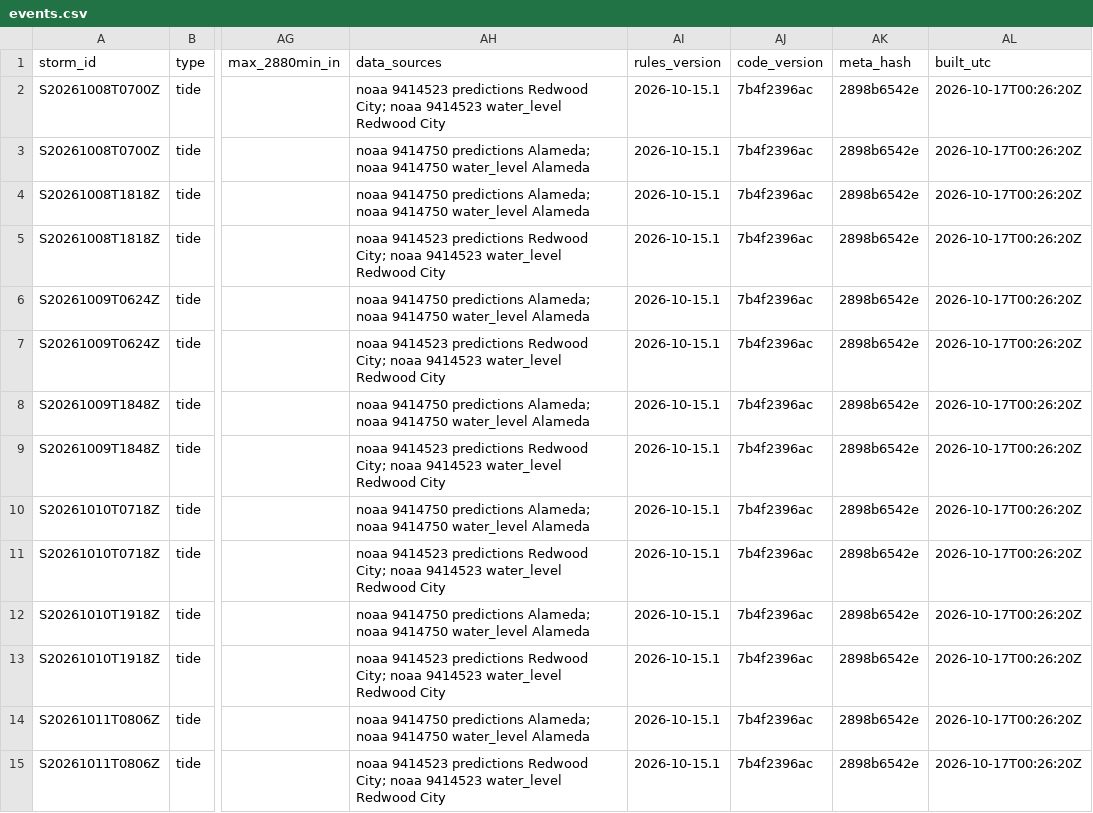
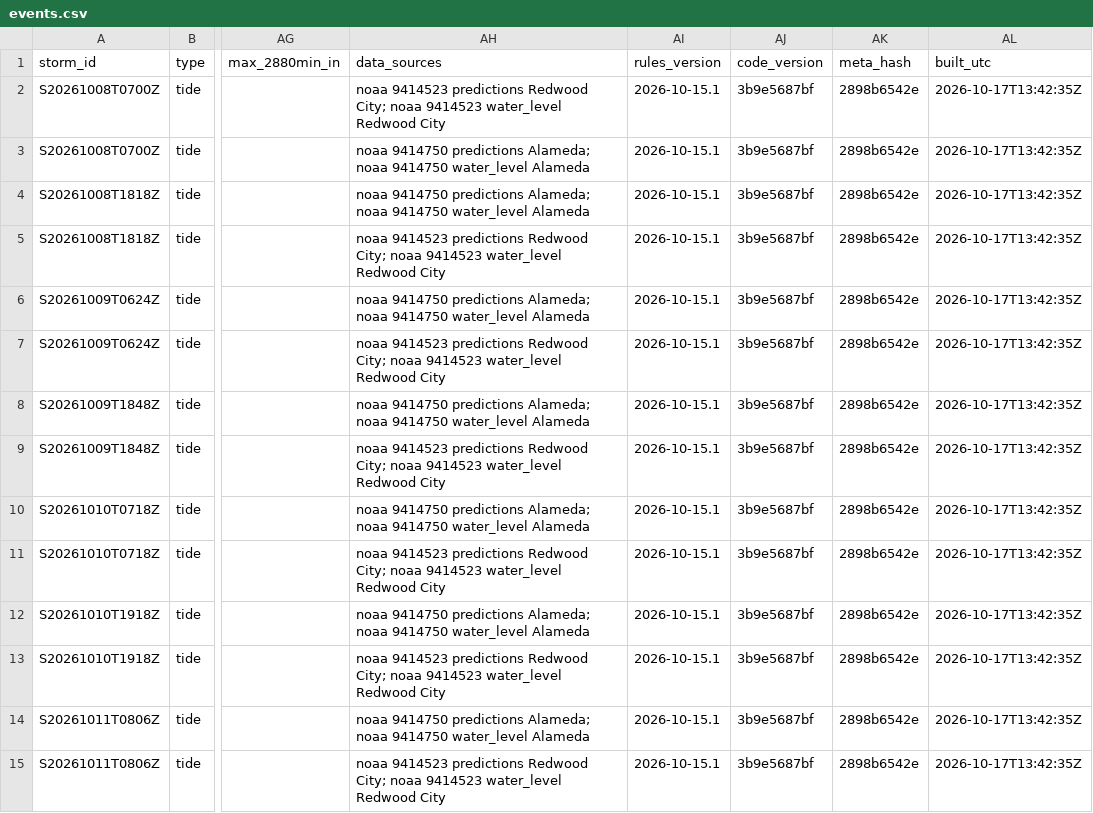
Before and after one commit to OneShorelineSMC/fews-data-archive, a CSV file: events/events.csv, drawn as a sheet; only a part is shown, gaps mark what is left out; the diff covers the shown part only; the diff names each change by its address in the sheet, - before the commit and + after, or states it on an @@ line.

```diff
--- a/events/events.csv
+++ b/events/events.csv
-AJ2:AJ15 (code_version): 7b4f2396ac
+AJ2:AJ15 (code_version): 3b9e5687bf
-AL2:AL15 (built_utc): 2026-10-17T00:26:20Z
+AL2:AL15 (built_utc): 2026-10-17T13:42:35Z
```
Also changed, not shown: 2 added rows and 44 edited cells elsewhere in this file, events/issued.csv, meta/runs.csv, 3 other files.
